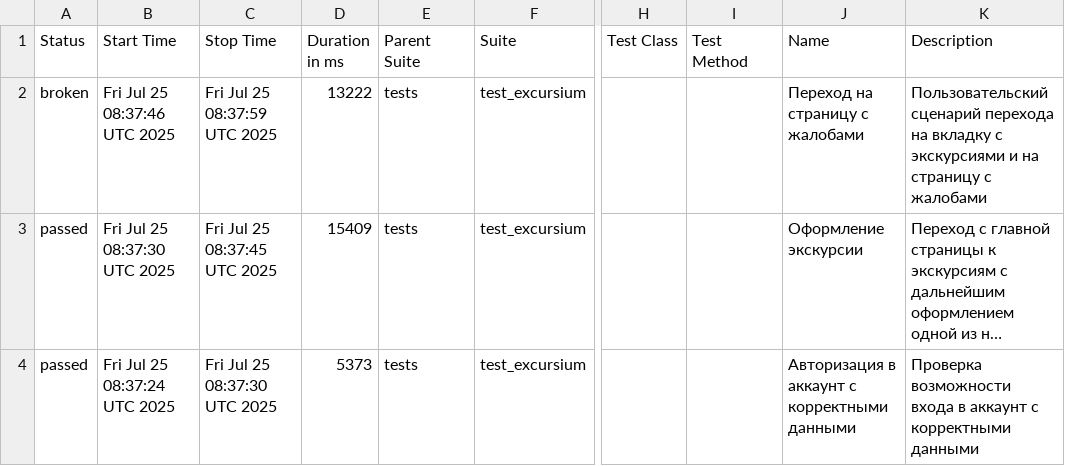
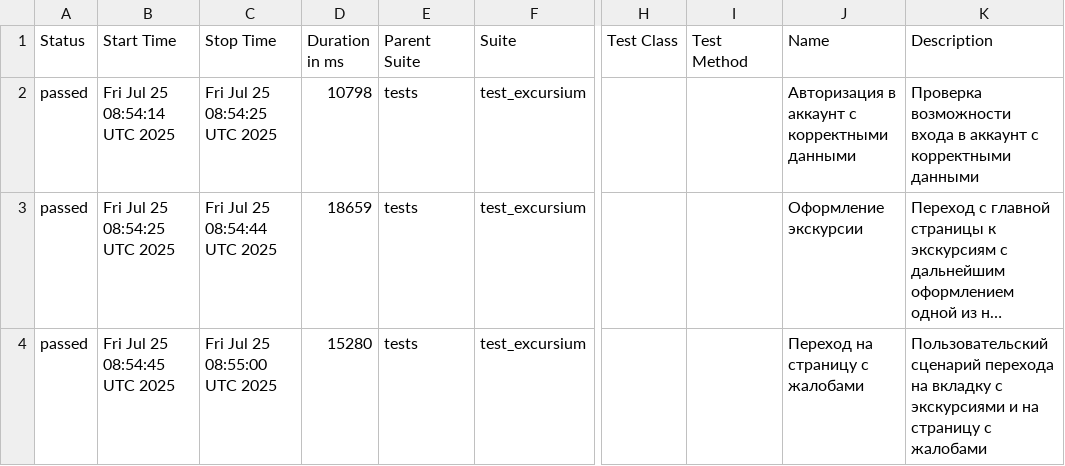
Before and after one commit to AlbertMaratovich/Excursium_project, a CSV file: data/suites.csv, drawn as a sheet; only a part is shown, gaps mark what is left out; long unchanged cells end in …; the diff names each change by its address in the sheet, - before the commit and + after, or states it on an @@ line.

```diff
--- a/data/suites.csv
+++ b/data/suites.csv
-A2 (Status): broken
+A2 (Status): passed
-B2 (Start Time): Fri Jul 25 08:37:46 UTC 2025
+B2 (Start Time): Fri Jul 25 08:54:14 UTC 2025
-C2 (Stop Time): Fri Jul 25 08:37:59 UTC 2025
+C2 (Stop Time): Fri Jul 25 08:54:25 UTC 2025
-D2 (Duration in ms): 13222
+D2 (Duration in ms): 10798
-J2 (Name): Переход на страницу с жалобами
+J2 (Name): Авторизация в аккаунт с корректными данными
-K2 (Description): Пользовательский сценарий перехода на вкладку с экскурсиями и на страницу с жалобами
+K2 (Description): Проверка возможности входа в аккаунт с корректными данными
-B3 (Start Time): Fri Jul 25 08:37:30 UTC 2025
+B3 (Start Time): Fri Jul 25 08:54:25 UTC 2025
-C3 (Stop Time): Fri Jul 25 08:37:45 UTC 2025
+C3 (Stop Time): Fri Jul 25 08:54:44 UTC 2025
-D3 (Duration in ms): 15409
+D3 (Duration in ms): 18659
-B4 (Start Time): Fri Jul 25 08:37:24 UTC 2025
+B4 (Start Time): Fri Jul 25 08:54:45 UTC 2025
-C4 (Stop Time): Fri Jul 25 08:37:30 UTC 2025
+C4 (Stop Time): Fri Jul 25 08:55:00 UTC 2025
-D4 (Duration in ms): 5373
+D4 (Duration in ms): 15280
-J4 (Name): Авторизация в аккаунт с корректными данными
+J4 (Name): Переход на страницу с жалобами
-K4 (Description): Проверка возможности входа в аккаунт с корректными данными
+K4 (Description): Пользовательский сценарий перехода на вкладку с экскурсиями и на страницу с жалобами
```
Also changed, not shown: 29 other files.
